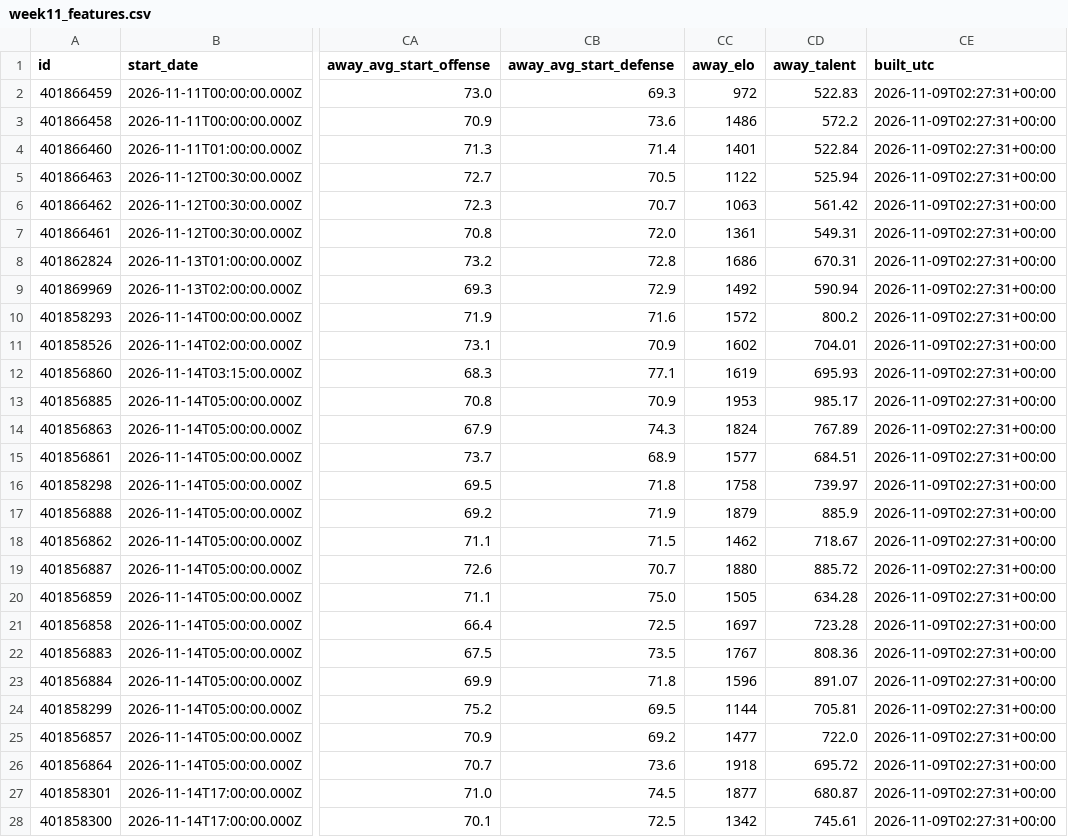
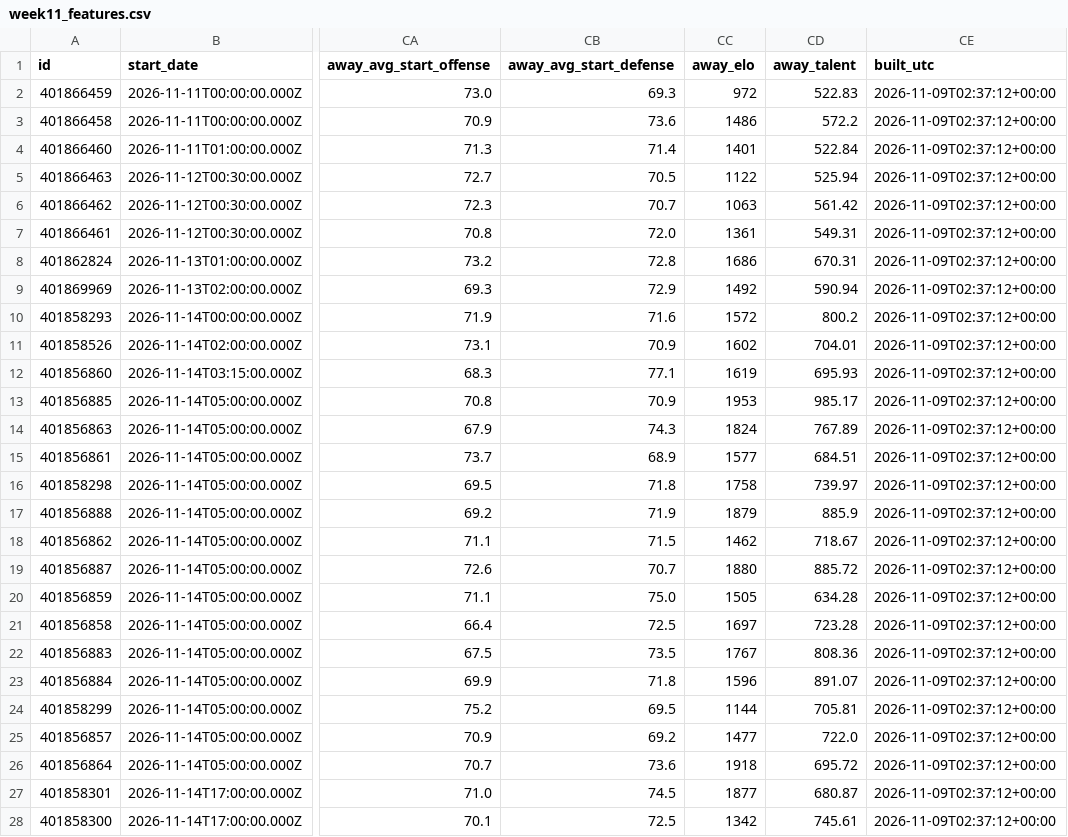
Before and after one commit to clerksrat/SAIF, a CSV file: state/gamma/week11_features.csv, drawn as a sheet; only a part is shown, gaps mark what is left out; the diff covers the shown part only; the diff names each change by its address in the sheet, - before the commit and + after, or states it on an @@ line.

```diff
--- a/state/gamma/week11_features.csv
+++ b/state/gamma/week11_features.csv
-CE2:CE28 (built_utc): 2026-11-09T02:27:31+00:00
+CE2:CE28 (built_utc): 2026-11-09T02:37:12+00:00
```
Also changed, not shown: 40 edited cells elsewhere in this file, state/gamma/week11_scored.csv, state/line_history.csv, 3 other files.
